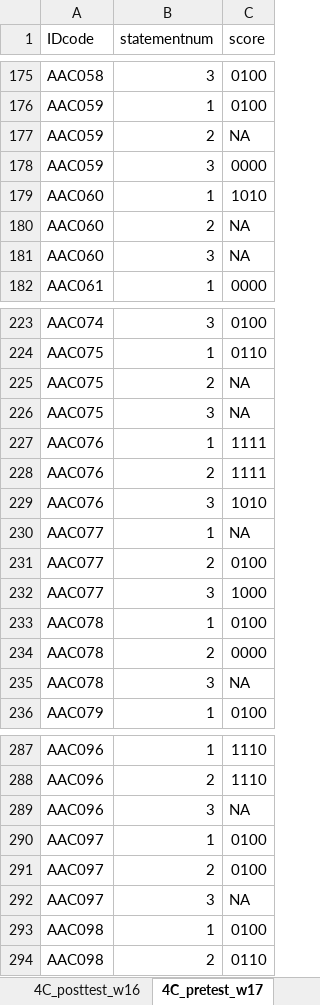
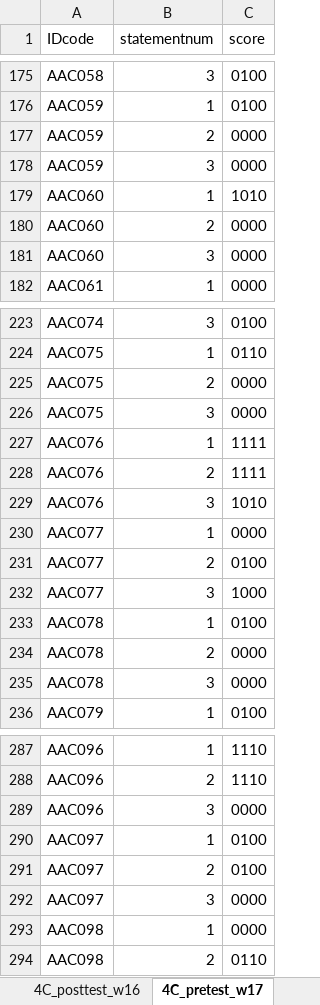
Before and after one commit to ShadowHawkDav/4C_Quantitative-Writing_R-scripts, an Excel workbook: Data/4C_Master Excel Datasheet.xlsx, sheet 4C_pretest_w17, drawn as a sheet; only a part is shown, gaps mark what is left out; values as stored, in another font and other column widths than the file's, no borders; the diff covers the shown part only; the diff names each change by its address in the sheet, - before the commit and + after, or states it on an @@ line.

```diff
--- a/Data/4C_Master Excel Datasheet.xlsx (sheet 4C_pretest_w17)
+++ b/Data/4C_Master Excel Datasheet.xlsx (sheet 4C_pretest_w17)
-C177 (score): NA
+C177 (score): 0000
-C180:C181 (score): NA
+C180:C181 (score): 0000
-C225:C226 (score): NA
+C225:C226 (score): 0000
-C230 (score): NA
+C230 (score): 0000
-C235 (score): NA
+C235 (score): 0000
-C289 (score): NA
+C289 (score): 0000
-C292 (score): NA
+C292 (score): 0000
-C293 (score): 0100
+C293 (score): 0000
```
Also changed, not shown: 30 edited cells elsewhere in this sheet, sheet 4C_posttest_w17, 2 other files.
